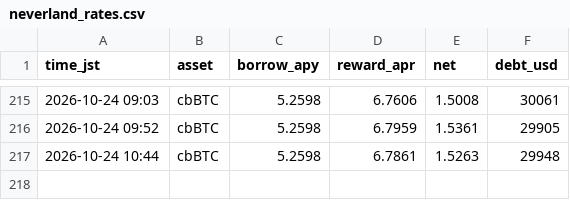
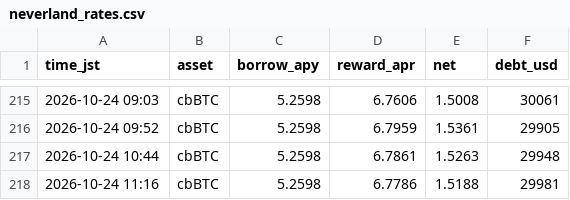
Before and after one commit to massa-svg/neverland-monitor, a CSV file: state/neverland_rates.csv, drawn as a sheet; only a part is shown, gaps mark what is left out; the diff names each change by its address in the sheet, - before the commit and + after, or states it on an @@ line.

Commit message:
neverland monitor 2026-10-24-0216

```diff
--- a/state/neverland_rates.csv
+++ b/state/neverland_rates.csv
+row 218: 2026-10-24 11:16 | cbBTC | 5.2598 | 6.7786 | 1.5188 | 29981
```
